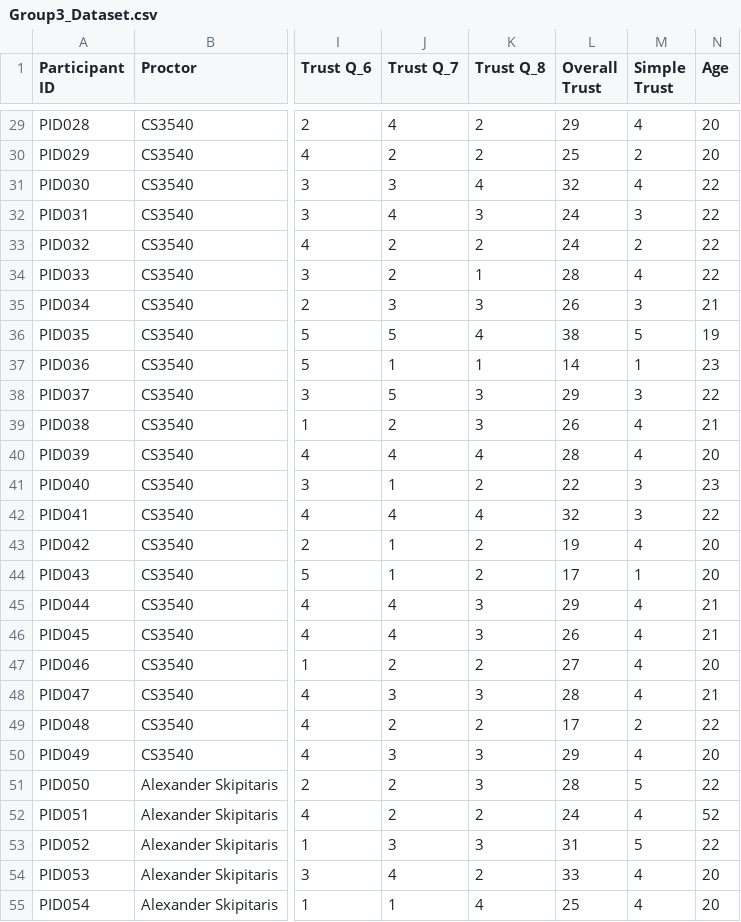
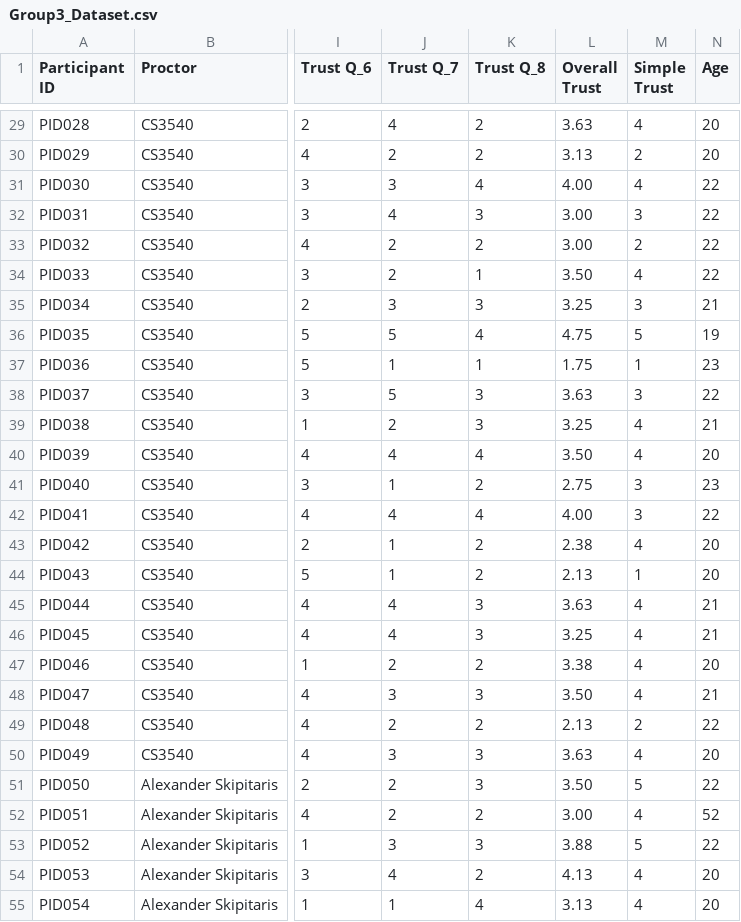
Before and after one commit to askipitaris/ML-Trust-Analysis, a CSV file: Group3_Dataset.csv, drawn as a sheet; only a part is shown, gaps mark what is left out; the diff covers the shown part only; the diff names each change by its address in the sheet, - before the commit and + after, or states it on an @@ line.

Commit message:
Changed Overall Score to be average instead of sum

```diff
--- a/Group3_Dataset.csv
+++ b/Group3_Dataset.csv
-L29 (Overall Trust): 29
+L29 (Overall Trust): 3.63
-L30 (Overall Trust): 25
+L30 (Overall Trust): 3.13
-L31 (Overall Trust): 32
+L31 (Overall Trust): 4.00
-L32:L33 (Overall Trust): 24
+L32:L33 (Overall Trust): 3.00
-L34 (Overall Trust): 28
+L34 (Overall Trust): 3.50
-L35 (Overall Trust): 26
+L35 (Overall Trust): 3.25
-L36 (Overall Trust): 38
+L36 (Overall Trust): 4.75
-L37 (Overall Trust): 14
+L37 (Overall Trust): 1.75
-L38 (Overall Trust): 29
+L38 (Overall Trust): 3.63
-L39 (Overall Trust): 26
+L39 (Overall Trust): 3.25
-L40 (Overall Trust): 28
+L40 (Overall Trust): 3.50
-L41 (Overall Trust): 22
+L41 (Overall Trust): 2.75
-L42 (Overall Trust): 32
+L42 (Overall Trust): 4.00
-L43 (Overall Trust): 19
+L43 (Overall Trust): 2.38
-L44 (Overall Trust): 17
+L44 (Overall Trust): 2.13
-L45 (Overall Trust): 29
+L45 (Overall Trust): 3.63
-L46 (Overall Trust): 26
+L46 (Overall Trust): 3.25
-L47 (Overall Trust): 27
+L47 (Overall Trust): 3.38
-L48 (Overall Trust): 28
+L48 (Overall Trust): 3.50
-L49 (Overall Trust): 17
+L49 (Overall Trust): 2.13
-L50 (Overall Trust): 29
+L50 (Overall Trust): 3.63
-L51 (Overall Trust): 28
+L51 (Overall Trust): 3.50
-L52 (Overall Trust): 24
+L52 (Overall Trust): 3.00
-L53 (Overall Trust): 31
+L53 (Overall Trust): 3.88
-L54 (Overall Trust): 33
+L54 (Overall Trust): 4.13
-L55 (Overall Trust): 25
+L55 (Overall Trust): 3.13
```
Also changed, not shown: 53 edited cells elsewhere in this file.
